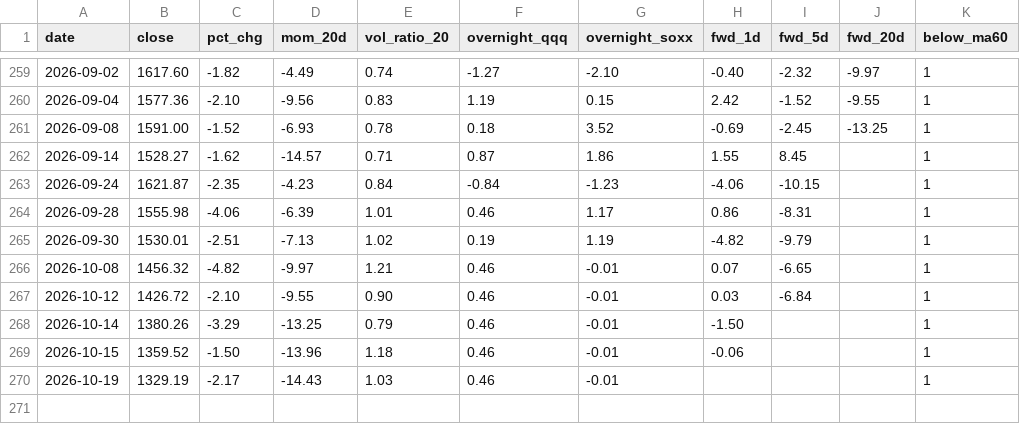
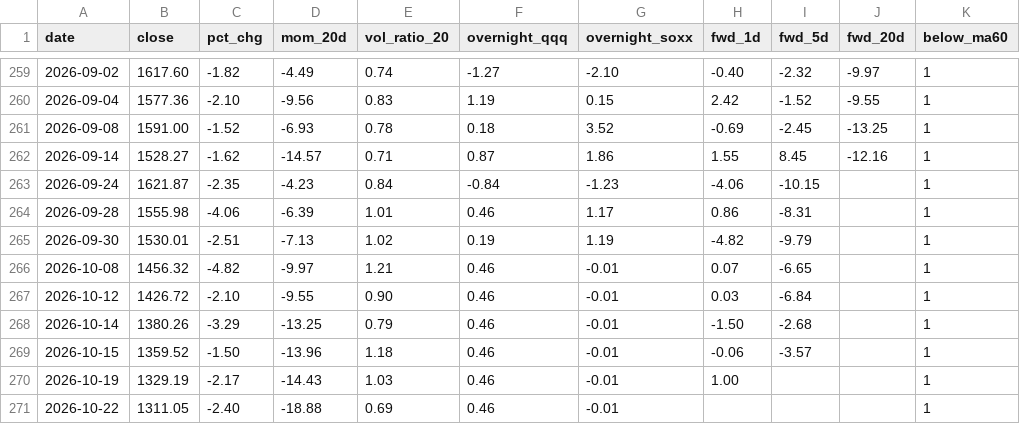
Before and after one commit to LewisLiu-AI/TradingClaw, a CSV file: reports/star50_study/artifacts/drop_days.csv, drawn as a sheet; only a part is shown, gaps mark what is left out.

```diff
--- a/reports/star50_study/artifacts/drop_days.csv
+++ b/reports/star50_study/artifacts/drop_days.csv
@@ -261,3 +261,3 @@ date,close,pct_chg,mom_20d,vol_ratio_20,overnight_qqq,overnight_soxx,fwd_1d,fwd_
 2026-09-08,1591.00,-1.52,-6.93,0.78,0.18,3.52,-0.69,-2.45,-13.25,1
-2026-09-14,1528.27,-1.62,-14.57,0.71,0.87,1.86,1.55,8.45,,1
+2026-09-14,1528.27,-1.62,-14.57,0.71,0.87,1.86,1.55,8.45,-12.16,1
 2026-09-24,1621.87,-2.35,-4.23,0.84,-0.84,-1.23,-4.06,-10.15,,1
@@ -267,4 +267,5 @@ date,close,pct_chg,mom_20d,vol_ratio_20,overnight_qqq,overnight_soxx,fwd_1d,fwd_
 2026-10-12,1426.72,-2.10,-9.55,0.90,0.46,-0.01,0.03,-6.84,,1
-2026-10-14,1380.26,-3.29,-13.25,0.79,0.46,-0.01,-1.50,,,1
-2026-10-15,1359.52,-1.50,-13.96,1.18,0.46,-0.01,-0.06,,,1
-2026-10-19,1329.19,-2.17,-14.43,1.03,0.46,-0.01,,,,1
+2026-10-14,1380.26,-3.29,-13.25,0.79,0.46,-0.01,-1.50,-2.68,,1
+2026-10-15,1359.52,-1.50,-13.96,1.18,0.46,-0.01,-0.06,-3.57,,1
+2026-10-19,1329.19,-2.17,-14.43,1.03,0.46,-0.01,1.00,,,1
+2026-10-22,1311.05,-2.40,-18.88,0.69,0.46,-0.01,,,,1
```
Also changed, not shown: reports/star50_study/artifacts/episodes.csv, reports/star50_study/star50_index.csv, 5 other files.
